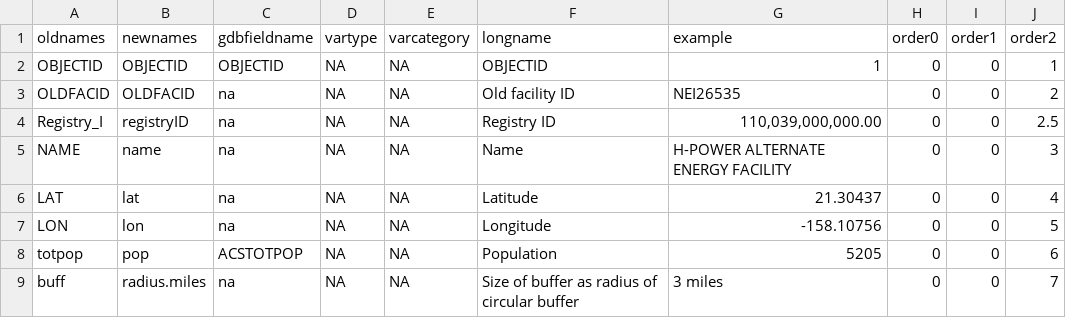
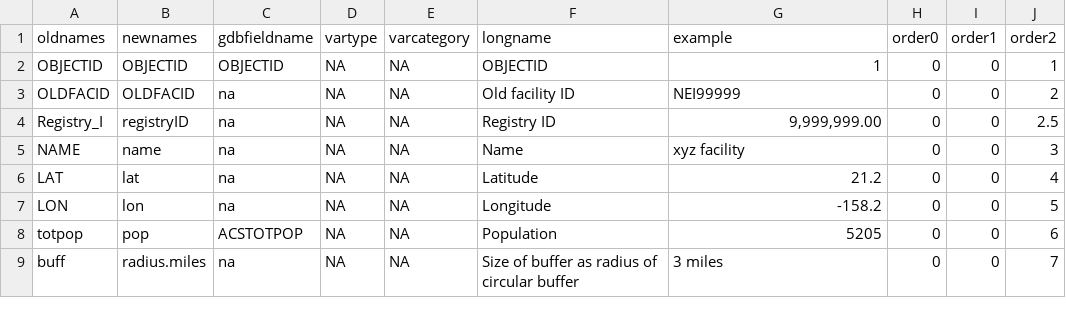
Before and after one commit to ejanalysis/batch.summarizer, a CSV file: map batch to friendly fieldnames v1.csv, drawn as a sheet; only a part is shown; the diff names each change by its address in the sheet, - before the commit and + after, or states it on an @@ line.

Commit message:
Percentiles now work. Cleaned examples file. Start work on downloading capability.

```diff
--- a/map batch to friendly fieldnames v1.csv
+++ b/map batch to friendly fieldnames v1.csv
-G3 (example): NEI26535
+G3 (example): NEI99999
-G4 (example): 110,039,000,000.00
+G4 (example): 9,999,999.00
-G5 (example): H-POWER ALTERNATE ENERGY FACILITY
+G5 (example): xyz facility
-G6 (example): 21.30437
+G6 (example): 21.2
-G7 (example): -158.10756
+G7 (example): -158.2
```
Also changed, not shown: 7 other files.
